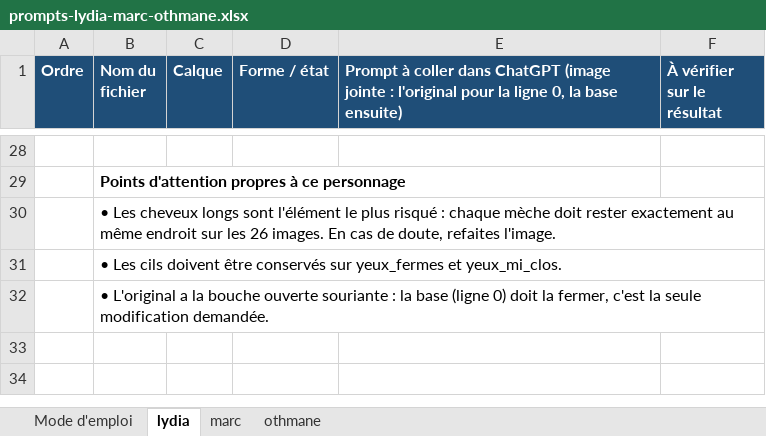
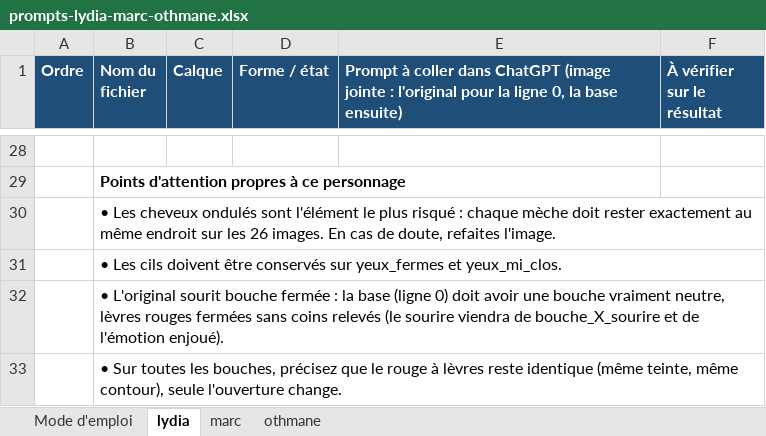
Before and after one commit to coachccai-blip/lipsync-app, an Excel workbook: docs/prompts-lydia-marc-othmane.xlsx, sheet lydia, drawn as a sheet; only a part is shown, gaps mark what is left out; values as stored, in another font and other column widths than the file's, no borders; the diff covers the shown part only; the diff names each change by its address in the sheet, - before the commit and + after, or states it on an @@ line.

```diff
--- a/docs/prompts-lydia-marc-othmane.xlsx (sheet lydia)
+++ b/docs/prompts-lydia-marc-othmane.xlsx (sheet lydia)
-B30 (Nom du fichier): …Les cheveux longs sont l'élément…
+B30 (Nom du fichier): …Les cheveux ondulés sont l'élément…
-B32 (Nom du fichier): • L'original a la bouche ouverte souriante : la base (ligne 0) doit la fermer, c'est la seule modification demandée.
+B32 (Nom du fichier): • L'original sourit bouche fermée : la base (ligne 0) doit avoir une bouche vraiment neutre, lèvres rouges fermées sans coins relevés (le sourire viendra de bouche_X_sourire et de l'émotion enjoué).
+row 33:  | • Sur toutes les bouches, précisez que le rouge à lèvres reste identique (même teinte, même contour), seule l'ouverture change.
```
Also changed, not shown: 25 edited cells elsewhere in this sheet, sheet marc.
